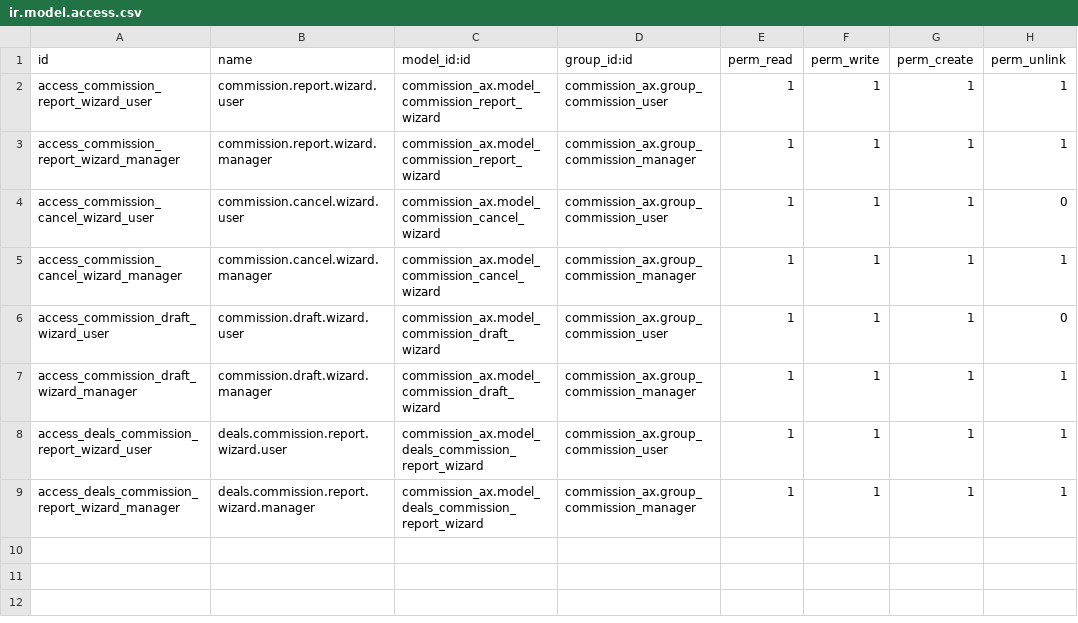
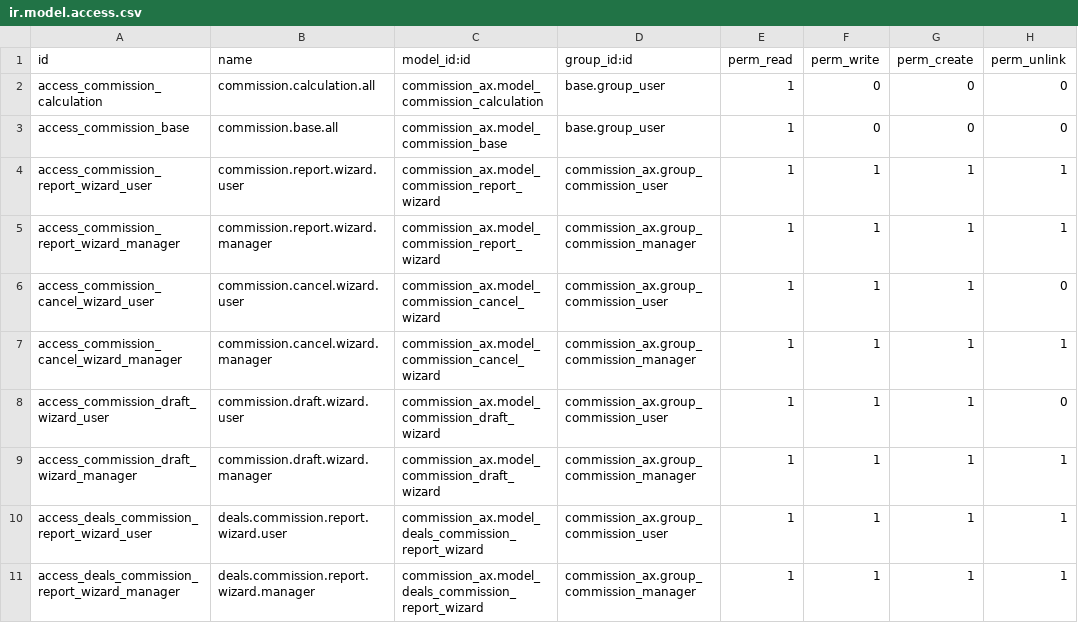
Before and after one commit to renbran/OSUSAPPS, a CSV file: commission_ax/security/ir.model.access.csv, drawn as a sheet.

```diff
--- a/commission_ax/security/ir.model.access.csv
+++ b/commission_ax/security/ir.model.access.csv
@@ -1,2 +1,4 @@
 id,name,model_id:id,group_id:id,perm_read,perm_write,perm_create,perm_unlink
+access_commission_calculation,commission.calculation.all,commission_ax.model_commission_calculation,base.group_user,1,0,0,0
+access_commission_base,commission.base.all,commission_ax.model_commission_base,base.group_user,1,0,0,0
 access_commission_report_wizard_user,commission.report.wizard.user,commission_ax.model_commission_report_wizard,commission_ax.group_commission_user,1,1,1,1
```
Also changed, not shown: 6 other files.
